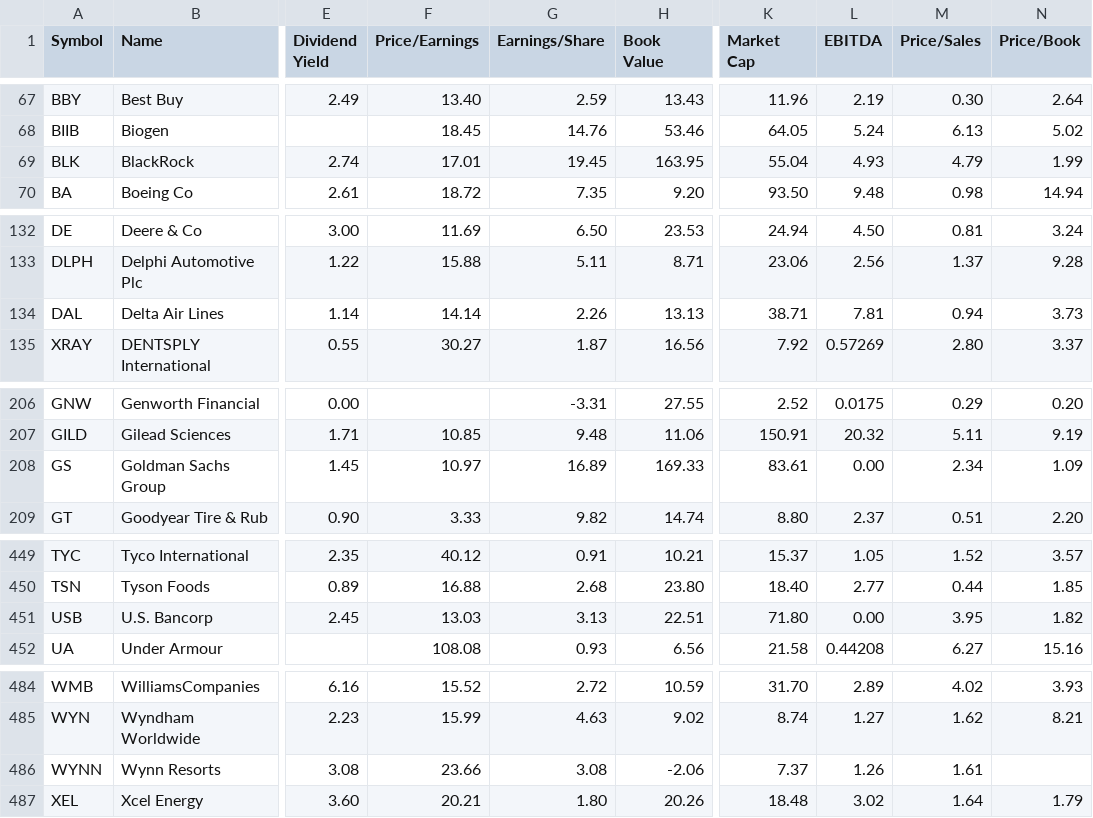
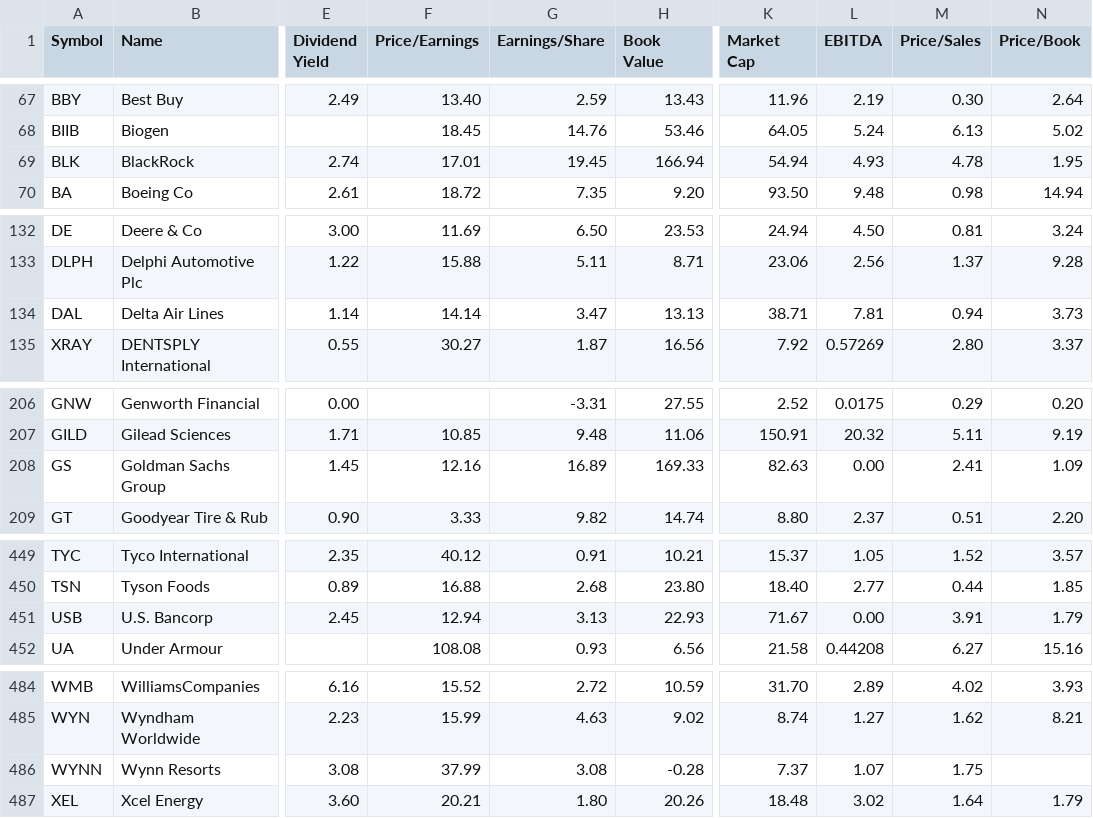
Before and after one commit to lexman/s-and-p-500-companies, a CSV file: data/constituents-financials.csv, drawn as a sheet; only a part is shown, gaps mark what is left out; the diff covers the shown part only; the diff names each change by its address in the sheet, - before the commit and + after, or states it on an @@ line.

```diff
--- a/data/constituents-financials.csv
+++ b/data/constituents-financials.csv
-H69 (Book Value): 163.95
+H69 (Book Value): 166.94
-K69 (Market Cap): 55.04
+K69 (Market Cap): 54.94
-M69 (Price/Sales): 4.79
+M69 (Price/Sales): 4.78
-N69 (Price/Book): 1.99
+N69 (Price/Book): 1.95
-G134 (Earnings/Share): 2.26
+G134 (Earnings/Share): 3.47
-F208 (Price/Earnings): 10.97
+F208 (Price/Earnings): 12.16
-K208 (Market Cap): 83.61
+K208 (Market Cap): 82.63
-M208 (Price/Sales): 2.34
+M208 (Price/Sales): 2.41
-F451 (Price/Earnings): 13.03
+F451 (Price/Earnings): 12.94
-H451 (Book Value): 22.51
+H451 (Book Value): 22.93
-K451 (Market Cap): 71.80
+K451 (Market Cap): 71.67
-M451 (Price/Sales): 3.95
+M451 (Price/Sales): 3.91
-N451 (Price/Book): 1.82
+N451 (Price/Book): 1.79
-F486 (Price/Earnings): 23.66
+F486 (Price/Earnings): 37.99
-H486 (Book Value): -2.06
+H486 (Book Value): -0.28
-L486 (EBITDA): 1.26
+L486 (EBITDA): 1.07
-M486 (Price/Sales): 1.61
+M486 (Price/Sales): 1.75
```
Also changed, not shown: 59 edited cells elsewhere in this file.
